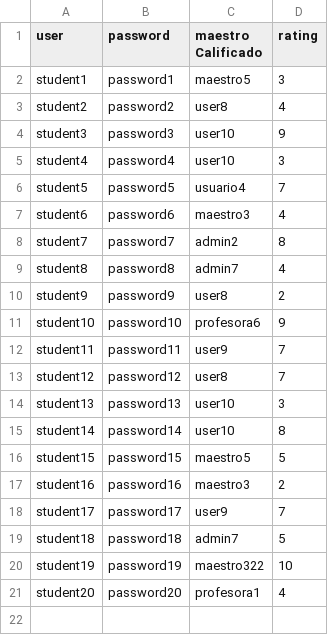
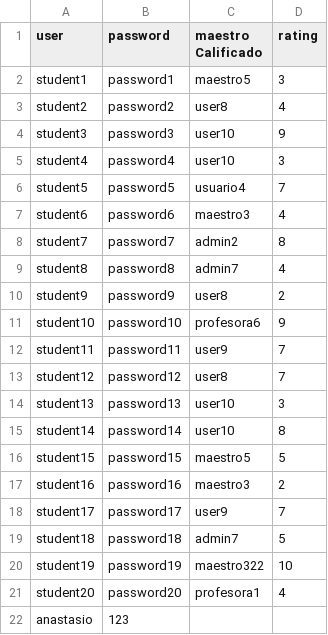
Before and after one commit to dlop6/ProyectoProgra, a CSV file: data/usersEstudiantes.csv, drawn as a sheet.

Commit message:
chore: Update file paths and names for user data storage

```diff
--- a/data/usersEstudiantes.csv
+++ b/data/usersEstudiantes.csv
@@ -21 +21,2 @@ student19,password19,maestro322,10
 student20,password20,profesora1,4
+anastasio,123,,
```
Also changed, not shown: data/usuariosPadres.csv, 2 other files.
